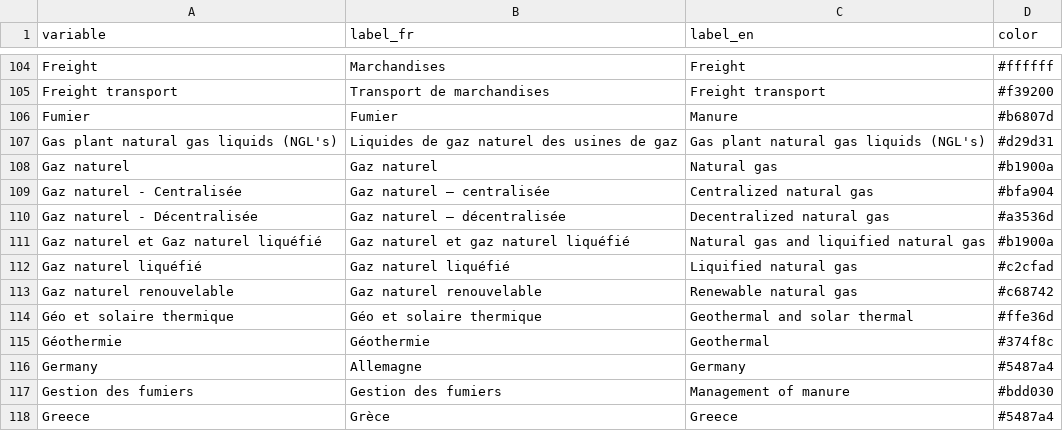
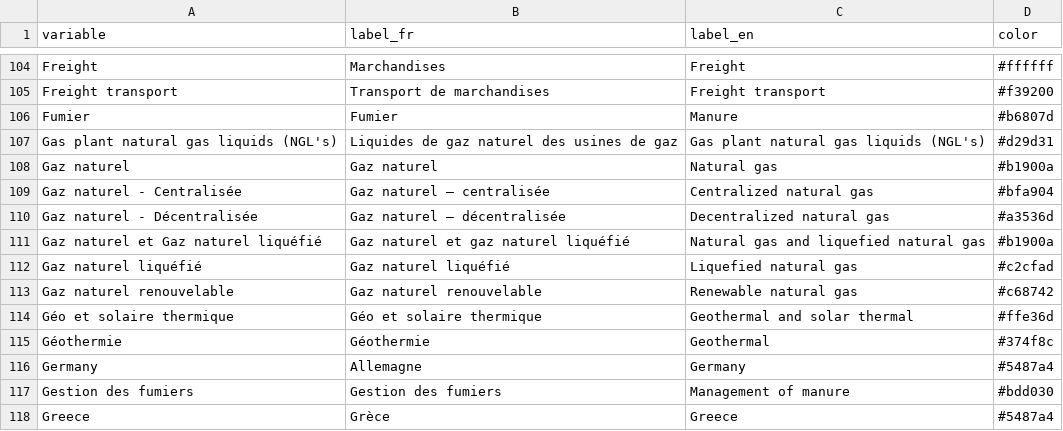
Before and after one commit to ikamyx/CanadianEnergyOutlook, a CSV file: data/colors.csv, drawn as a sheet; only a part is shown, gaps mark what is left out.

Commit message:
Update colors.csv

```diff
--- a/data/colors.csv
+++ b/data/colors.csv
@@ -110,4 +110,4 @@ Gaz naturel - Centralisée,Gaz naturel – centralisée,Centralized natural gas,
 Gaz naturel - Décentralisée,Gaz naturel – décentralisée,Decentralized natural gas,#a3536d
-Gaz naturel et Gaz naturel liquéfié,Gaz naturel et gaz naturel liquéfié,Natural gas and liquified natural gas,#b1900a
-Gaz naturel liquéfié,Gaz naturel liquéfié,Liquified natural gas,#c2cfad
+Gaz naturel et Gaz naturel liquéfié,Gaz naturel et gaz naturel liquéfié,Natural gas and liquefied natural gas,#b1900a
+Gaz naturel liquéfié,Gaz naturel liquéfié,Liquefied natural gas,#c2cfad
 Gaz naturel renouvelable,Gaz naturel renouvelable,Renewable natural gas,#c68742
```
